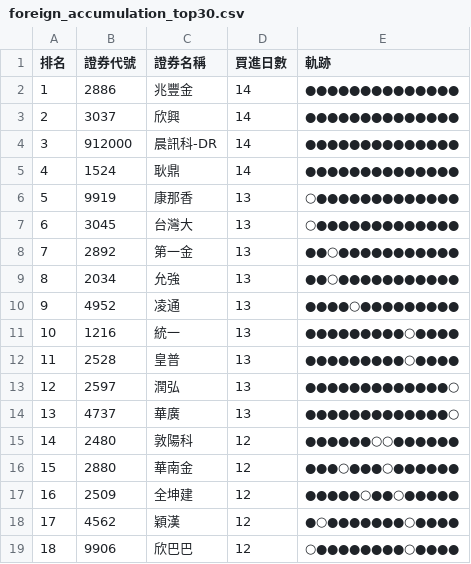
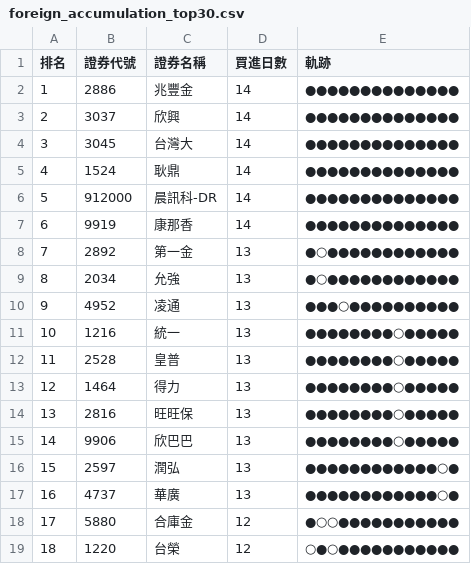
Before and after one commit to SongChiChuang/tw-stock-flow, a CSV file: reports/accumulation/foreign_accumulation_top30.csv, drawn as a sheet; only a part is shown; the diff covers the shown part only.

```diff
--- a/reports/accumulation/foreign_accumulation_top30.csv
+++ b/reports/accumulation/foreign_accumulation_top30.csv
@@ -3,17 +3,17 @@
 2,3037,欣興,14,●●●●●●●●●●●●●●
-3,912000,晨訊科-DR,14,●●●●●●●●●●●●●●
+3,3045,台灣大,14,●●●●●●●●●●●●●●
 4,1524,耿鼎,14,●●●●●●●●●●●●●●
-5,9919,康那香,13,○●●●●●●●●●●●●●
-6,3045,台灣大,13,○●●●●●●●●●●●●●
-7,2892,第一金,13,●●○●●●●●●●●●●●
-8,2034,允強,13,●●○●●●●●●●●●●●
-9,4952,凌通,13,●●●●○●●●●●●●●●
-10,1216,統一,13,●●●●●●●●●○●●●●
-11,2528,皇普,13,●●●●●●●●●○●●●●
-12,2597,潤弘,13,●●●●●●●●●●●●●○
-13,4737,華廣,13,●●●●●●●●●●●●●○
-14,2480,敦陽科,12,●●●●●●○○●●●●●●
-15,2880,華南金,12,●●●○●●●○●●●●●●
-16,2509,全坤建,12,●●●●●○●●○●●●●●
-17,4562,穎漢,12,●○●●●●●●●○●●●●
-18,9906,欣巴巴,12,○●●●●●●●●○●●●●
+5,912000,晨訊科-DR,14,●●●●●●●●●●●●●●
+6,9919,康那香,14,●●●●●●●●●●●●●●
+7,2892,第一金,13,●○●●●●●●●●●●●●
+8,2034,允強,13,●○●●●●●●●●●●●●
+9,4952,凌通,13,●●●○●●●●●●●●●●
+10,1216,統一,13,●●●●●●●●○●●●●●
+11,2528,皇普,13,●●●●●●●●○●●●●●
+12,1464,得力,13,●●●●●●●●○●●●●●
+13,2816,旺旺保,13,●●●●●●●●○●●●●●
+14,9906,欣巴巴,13,●●●●●●●●○●●●●●
+15,2597,潤弘,13,●●●●●●●●●●●●○●
+16,4737,華廣,13,●●●●●●●●●●●●○●
+17,5880,合庫金,12,●○○●●●●●●●●●●●
+18,1220,台榮,12,○●○●●●●●●●●●●●
```
Also changed, not shown: 39 edited cells elsewhere in this file, reports/streak/foreign_streak_top30.csv, 7 other files.
